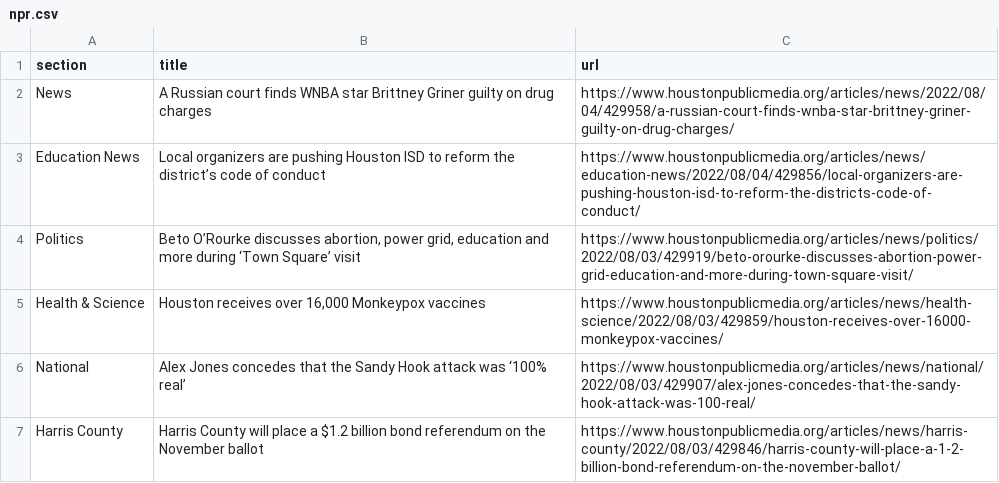
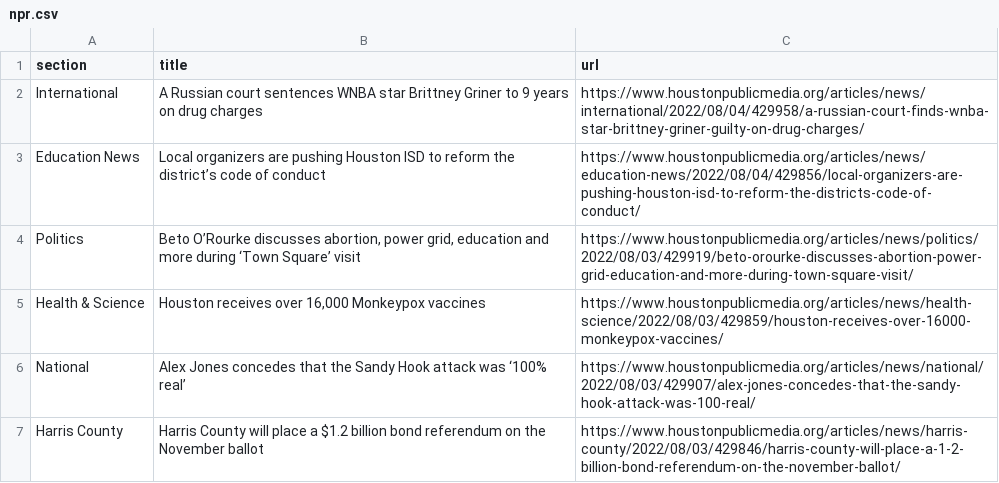
Before and after one commit to tanazm/Houston_scraped, a CSV file: npr.csv, drawn as a sheet; only a part is shown.

```diff
--- a/npr.csv
+++ b/npr.csv
@@ -1,3 +1,3 @@
 section,title,url
-News,A Russian court finds WNBA star Brittney Griner guilty on drug charges,https://www.houstonpublicmedia.org/articles/news/2022/08/04/429958/a-russian-court-finds-wnba-star-brittney-griner-guilty-on-drug-charges/
+International,A Russian court sentences WNBA star Brittney Griner to 9 years on drug charges,https://www.houstonpublicmedia.org/articles/news/international/2022/08/04/429958/a-russian-court-finds-wnba-star-brittney-griner-guilty-on-drug-charges/
 Education News,Local organizers are pushing Houston ISD to reform the district’s code of conduct,https://www.houstonpublicmedia.org/articles/news/education-news/2022/08/04/429856/local-organizers-are-pushing-houston-isd-to-reform-the-districts-code-of-conduct/
```
